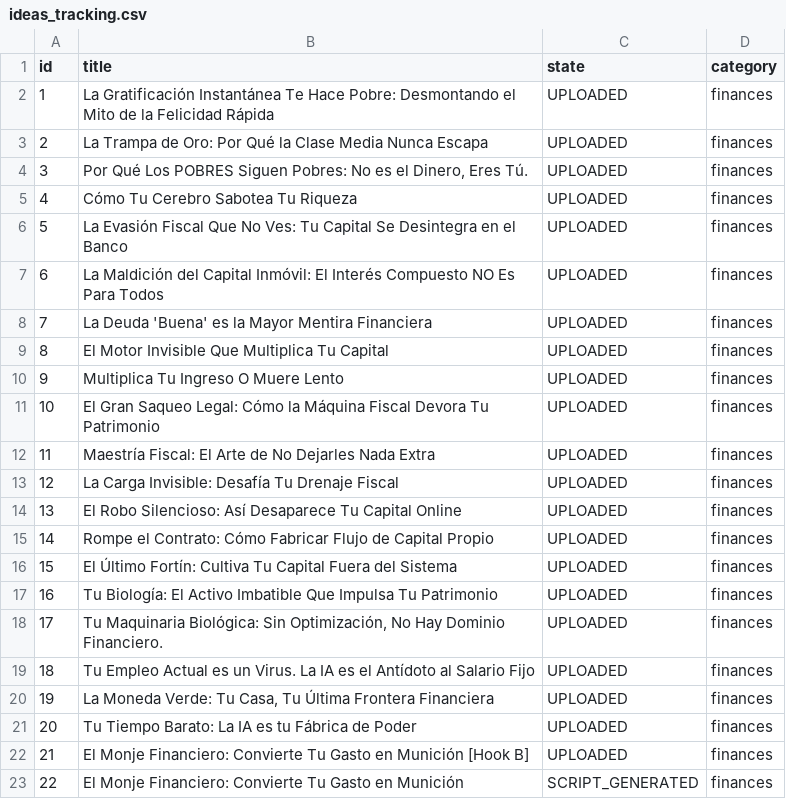
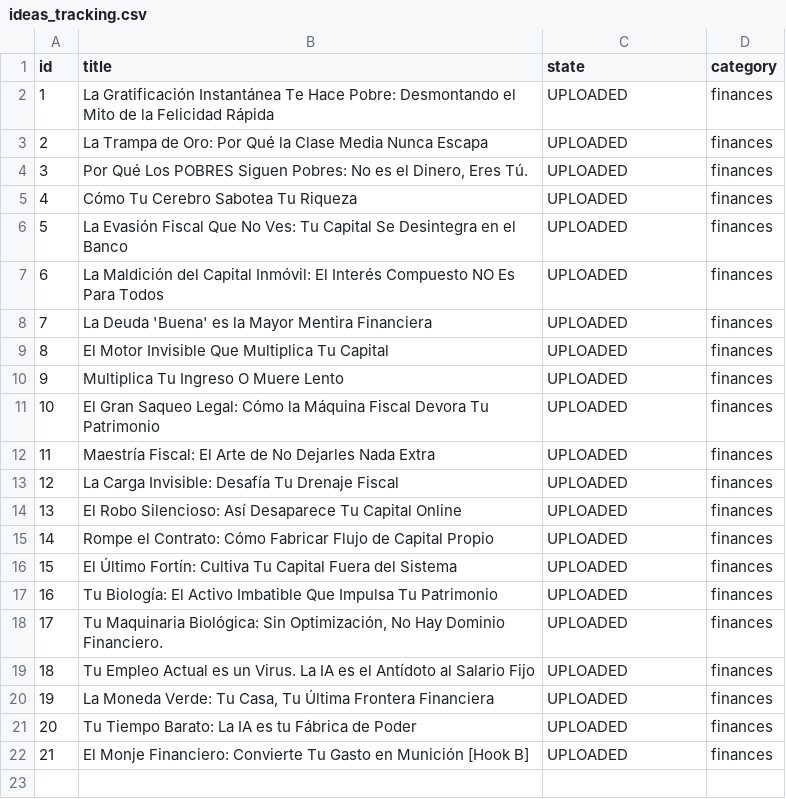
Before and after one commit to danielbenavides2001-blip/AI-Content-Automation-Engine, a CSV file: flows/image_content_generator/out_short/ideas_tracking.csv, drawn as a sheet.

Commit message:
fix: VideoScript validation & clear queue for Stories-only era

```diff
--- a/flows/image_content_generator/out_short/ideas_tracking.csv
+++ b/flows/image_content_generator/out_short/ideas_tracking.csv
@@ -22,2 +22 @@ id,title,state,category
 21,El Monje Financiero: Convierte Tu Gasto en Munición [Hook B],UPLOADED,finances
-22,El Monje Financiero: Convierte Tu Gasto en Munición,SCRIPT_GENERATED,finances
```
Also changed, not shown: 3 other files.
